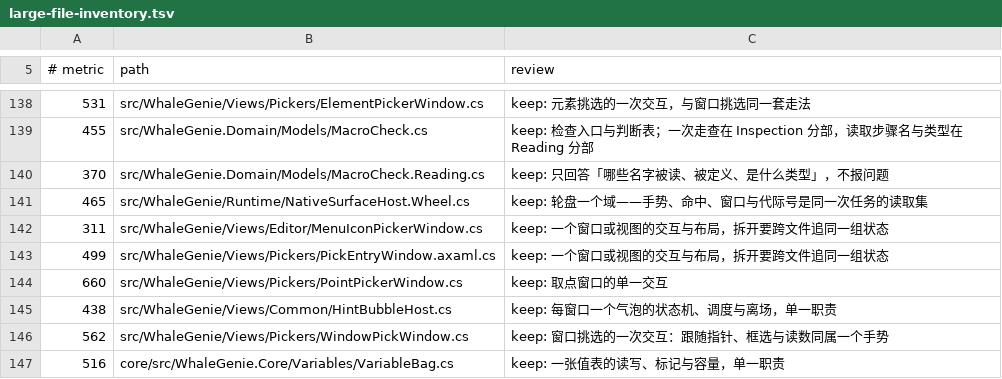
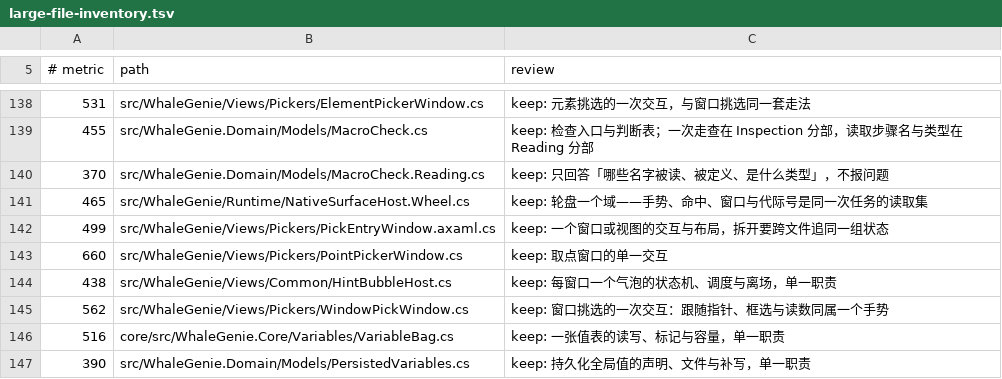
Before and after one commit to ilpoint/WhaleGenie, a TSV file: .githooks/large-file-inventory.tsv, drawn as a sheet; only a part is shown, gaps mark what is left out; the shorter side is filled out with more unchanged rows.

```diff
--- a/.githooks/large-file-inventory.tsv
+++ b/.githooks/large-file-inventory.tsv
@@ -141,3 +141,2 @@
 465	src/WhaleGenie/Runtime/NativeSurfaceHost.Wheel.cs	keep: 轮盘一个域——手势、命中、窗口与代际号是同一次任务的读取集
-311	src/WhaleGenie/Views/Editor/MenuIconPickerWindow.cs	keep: 一个窗口或视图的交互与布局，拆开要跨文件追同一组状态
 499	src/WhaleGenie/Views/Pickers/PickEntryWindow.axaml.cs	keep: 一个窗口或视图的交互与布局，拆开要跨文件追同一组状态
```
Also changed, not shown: 52 other files.
